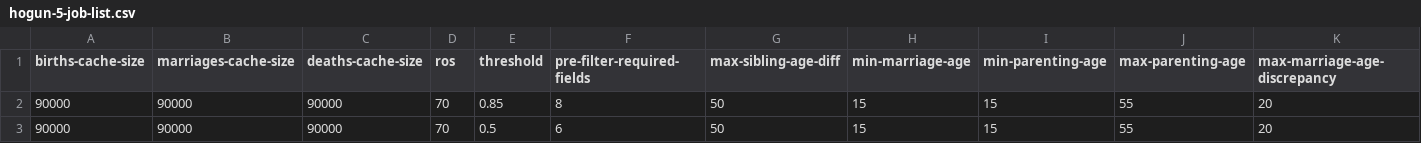
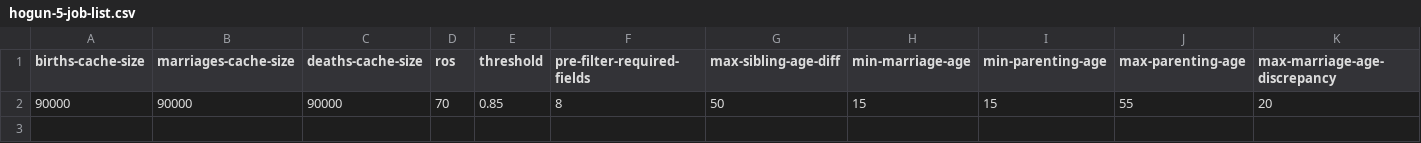
Before and after one commit to stacs-srg/population-linkage, a CSV file: cluster-runs/jobQ/split/hogun-5-job-list.csv, drawn as a sheet; only a part is shown; rows hold the shown columns only; the diff names each change by its address in the sheet, - before the commit and + after, or states it on an @@ line.

Commit message:
Results from hogun-5

```diff
--- a/cluster-runs/jobQ/split/hogun-5-job-list.csv
+++ b/cluster-runs/jobQ/split/hogun-5-job-list.csv
-row 3: 90000 | 90000 | 90000 | 70 | 0.5 | 6 | 50 | 15 | 15 | 55 | 20
```
